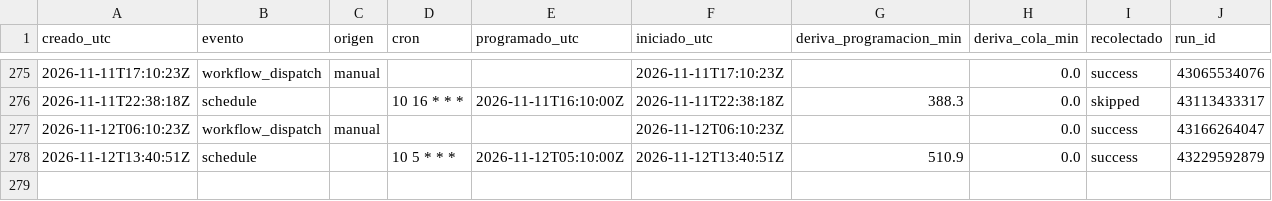
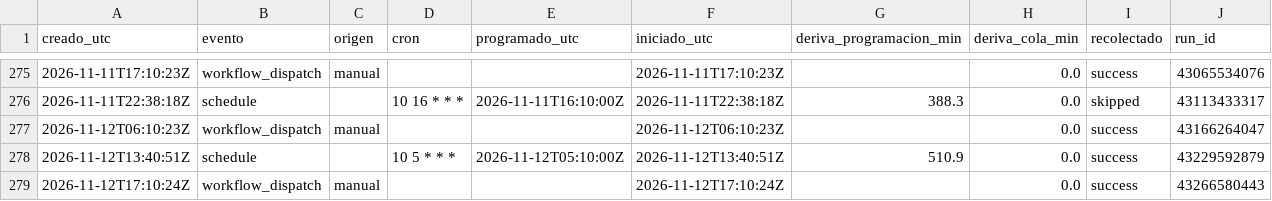
Before and after one commit to malevolisco/adrigasolineras, a CSV file: logs/deriva.csv, drawn as a sheet; only a part is shown, gaps mark what is left out.

```diff
--- a/logs/deriva.csv
+++ b/logs/deriva.csv
@@ -278 +278,2 @@ creado_utc,evento,origen,cron,programado_utc,iniciado_utc,deriva_programacion_mi
 2026-11-12T13:40:51Z,schedule,,"10 5 * * *",2026-11-12T05:10:00Z,2026-11-12T13:40:51Z,510.9,0.0,success,43229592879
+2026-11-12T17:10:24Z,workflow_dispatch,manual,"",,2026-11-12T17:10:24Z,,0.0,success,43266580443
```
Also changed, not shown: 2 other files.
